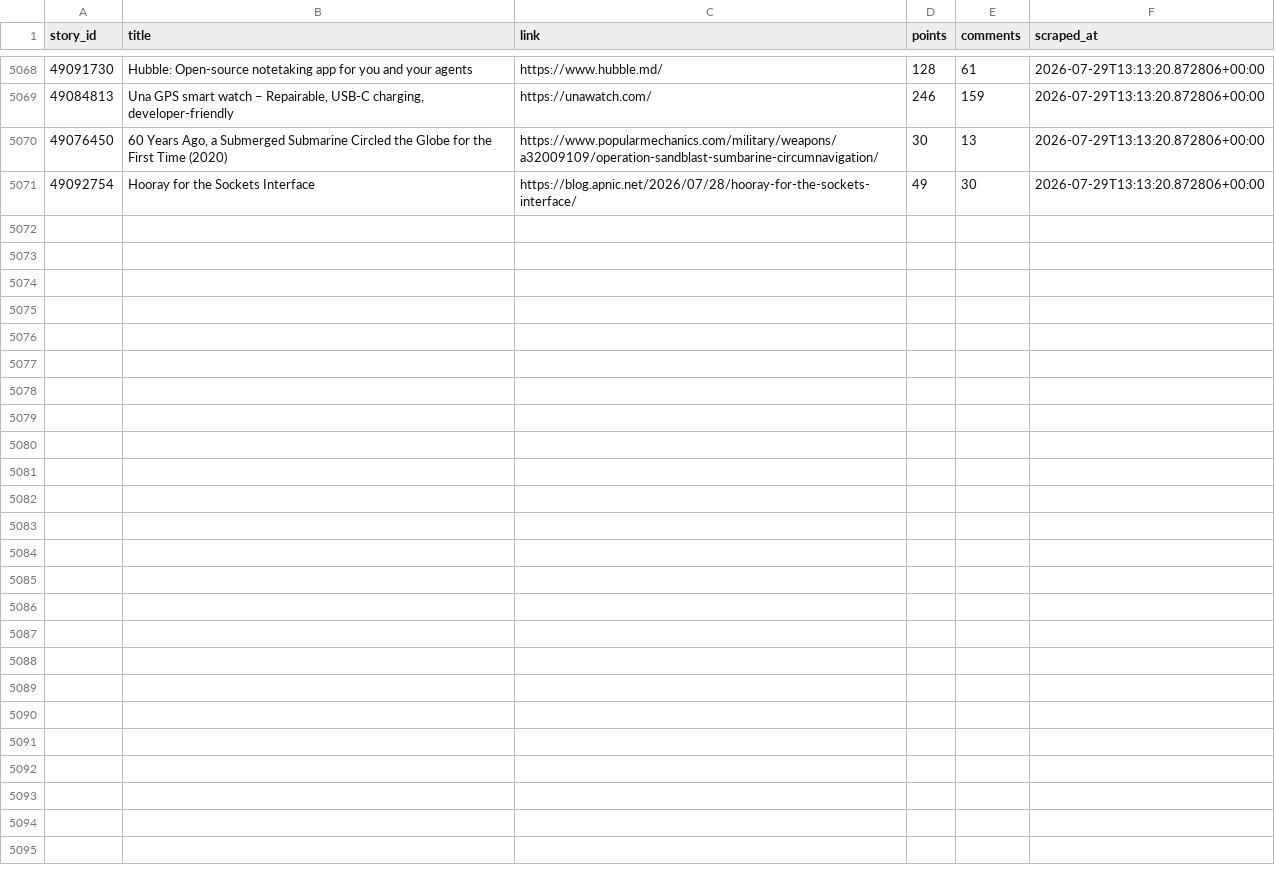
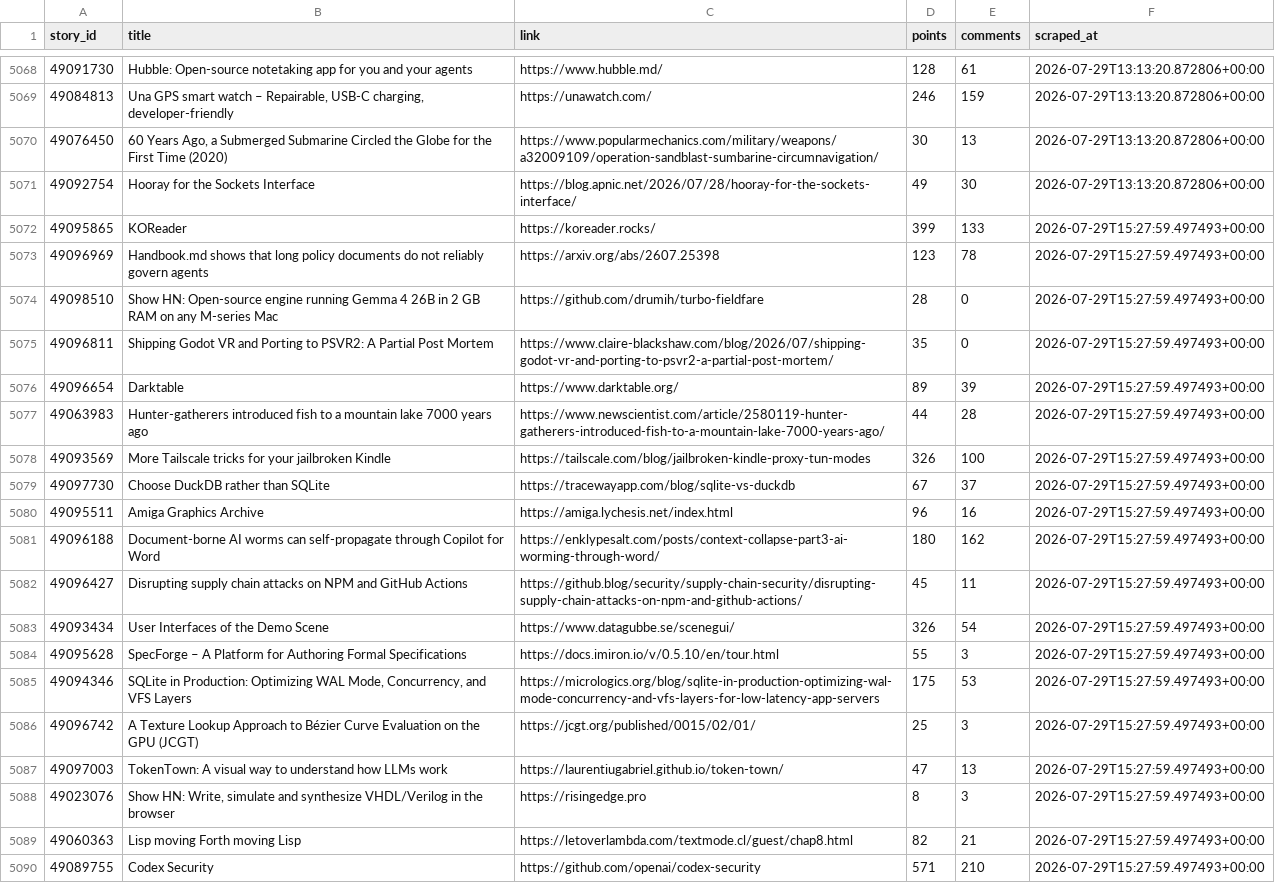
Before and after one commit to Gkaushik273/hn-trend-tracker, a CSV file: data/hn_snapshots.csv, drawn as a sheet; only a part is shown, gaps mark what is left out; the diff covers the shown part only.

Commit message:
Automated scrape Wed Jul 29 15:27:59 UTC 2026

```diff
--- a/data/hn_snapshots.csv
+++ b/data/hn_snapshots.csv
@@ -5071 +5071,20 @@ story_id,title,link,points,comments,scraped_at
 49092754,Hooray for the Sockets Interface,https://blog.apnic.net/2026/07/28/hooray-for-the-sockets-interface/,49,30,2026-07-29T13:13:20.872806+00:00
+49095865,KOReader,https://koreader.rocks/,399,133,2026-07-29T15:27:59.497493+00:00
+49096969,Handbook.md shows that long policy documents do not reliably govern agents,https://arxiv.org/abs/2607.25398,123,78,2026-07-29T15:27:59.497493+00:00
+49098510,Show HN: Open-source engine running Gemma 4 26B in 2 GB RAM on any M-series Mac,https://github.com/drumih/turbo-fieldfare,28,0,2026-07-29T15:27:59.497493+00:00
+49096811,Shipping Godot VR and Porting to PSVR2: A Partial Post Mortem,https://www.claire-blackshaw.com/blog/2026/07/shipping-godot-vr-and-porting-to-psvr2-a-partial-post-mortem/,35,0,2026-07-29T15:27:59.497493+00:00
+49096654,Darktable,https://www.darktable.org/,89,39,2026-07-29T15:27:59.497493+00:00
+49063983,Hunter-gatherers introduced fish to a mountain lake 7000 years ago,https://www.newscientist.com/article/2580119-hunter-gatherers-introduced-fish-to-a-mountain-lake-7000-years-ago/,44,28,2026-07-29T15:27:59.497493+00:00
+49093569,More Tailscale tricks for your jailbroken Kindle,https://tailscale.com/blog/jailbroken-kindle-proxy-tun-modes,326,100,2026-07-29T15:27:59.497493+00:00
+49097730,Choose DuckDB rather than SQLite,https://tracewayapp.com/blog/sqlite-vs-duckdb,67,37,2026-07-29T15:27:59.497493+00:00
+49095511,Amiga Graphics Archive,https://amiga.lychesis.net/index.html,96,16,2026-07-29T15:27:59.497493+00:00
+49096188,Document-borne AI worms can self-propagate through Copilot for Word,https://enklypesalt.com/posts/context-collapse-part3-ai-worming-through-word/,180,162,2026-07-29T15:27:59.497493+00:00
+49096427,Disrupting supply chain attacks on NPM and GitHub Actions,https://github.blog/security/supply-chain-security/disrupting-supply-chain-attacks-on-npm-and-github-actions/,45,11,2026-07-29T15:27:59.497493+00:00
+49093434,User Interfaces of the Demo Scene,https://www.datagubbe.se/scenegui/,326,54,2026-07-29T15:27:59.497493+00:00
+49095628,SpecForge – A Platform for Authoring Formal Specifications,https://docs.imiron.io/v/0.5.10/en/tour.html,55,3,2026-07-29T15:27:59.497493+00:00
+49094346,"SQLite in Production: Optimizing WAL Mode, Concurrency, and VFS Layers",https://micrologics.org/blog/sqlite-in-production-optimizing-wal-mode-concurrency-and-vfs-layers-for-low-latency-app-servers,175,53,2026-07-29T15:27:59.497493+00:00
+49096742,A Texture Lookup Approach to Bézier Curve Evaluation on the GPU (JCGT),https://jcgt.org/published/0015/02/01/,25,3,2026-07-29T15:27:59.497493+00:00
+49097003,TokenTown: A visual way to understand how LLMs work,https://laurentiugabriel.github.io/token-town/,47,13,2026-07-29T15:27:59.497493+00:00
+49023076,"Show HN: Write, simulate and synthesize VHDL/Verilog in the browser",https://risingedge.pro,8,3,2026-07-29T15:27:59.497493+00:00
+49060363,Lisp moving Forth moving Lisp,https://letoverlambda.com/textmode.cl/guest/chap8.html,82,21,2026-07-29T15:27:59.497493+00:00
+49089755,Codex Security,https://github.com/openai/codex-security,571,210,2026-07-29T15:27:59.497493+00:00
```
Also changed, not shown: 11 added rows elsewhere in this file.
